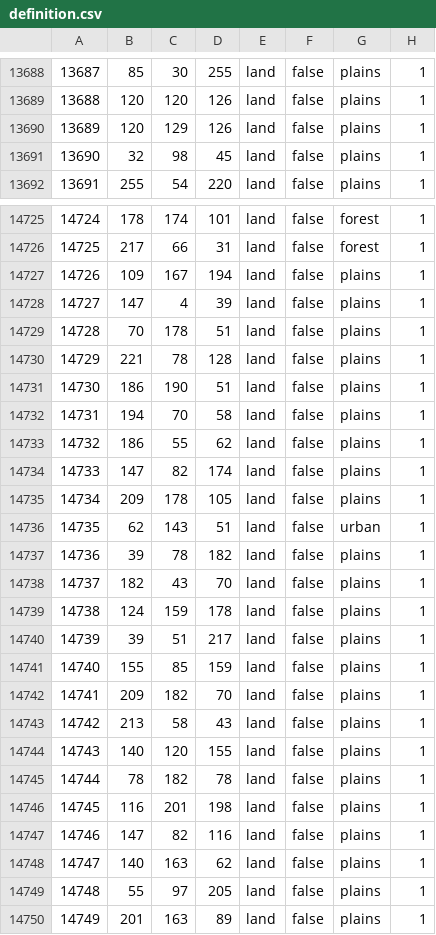
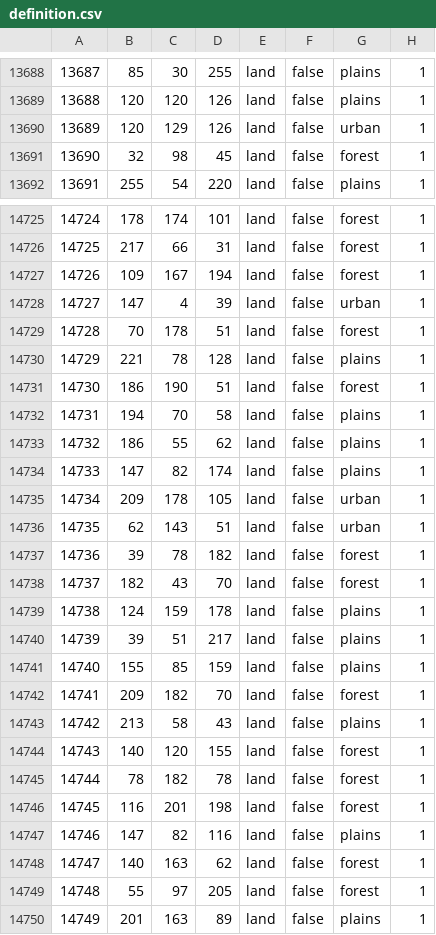
Before and after one commit to HerderDg/thelastdaysofpoland, a CSV file: map/definition.csv, drawn as a sheet; only a part is shown, gaps mark what is left out; the diff covers the shown part only.

Commit message:
Update definition.csv

```diff
--- a/map/definition.csv
+++ b/map/definition.csv
@@ -13689,4 +13689,4 @@
 13688;120;120;126;land;false;plains;1
-13689;120;129;126;land;false;plains;1
-13690;32;98;45;land;false;plains;1
+13689;120;129;126;land;false;urban;1
+13690;32;98;45;land;false;forest;1
 13691;255;54;220;land;false;plains;1
@@ -14726,7 +14726,7 @@
 14725;217;66;31;land;false;forest;1
-14726;109;167;194;land;false;plains;1
-14727;147;4;39;land;false;plains;1
-14728;70;178;51;land;false;plains;1
+14726;109;167;194;land;false;forest;1
+14727;147;4;39;land;false;urban;1
+14728;70;178;51;land;false;forest;1
 14729;221;78;128;land;false;plains;1
-14730;186;190;51;land;false;plains;1
+14730;186;190;51;land;false;forest;1
 14731;194;70;58;land;false;plains;1
@@ -14734,6 +14734,6 @@
 14733;147;82;174;land;false;plains;1
-14734;209;178;105;land;false;plains;1
+14734;209;178;105;land;false;urban;1
 14735;62;143;51;land;false;urban;1
-14736;39;78;182;land;false;plains;1
-14737;182;43;70;land;false;plains;1
+14736;39;78;182;land;false;forest;1
+14737;182;43;70;land;false;forest;1
 14738;124;159;178;land;false;plains;1
@@ -14741,10 +14741,10 @@
 14740;155;85;159;land;false;plains;1
-14741;209;182;70;land;false;plains;1
+14741;209;182;70;land;false;forest;1
 14742;213;58;43;land;false;plains;1
-14743;140;120;155;land;false;plains;1
-14744;78;182;78;land;false;plains;1
-14745;116;201;198;land;false;plains;1
+14743;140;120;155;land;false;forest;1
+14744;78;182;78;land;false;forest;1
+14745;116;201;198;land;false;forest;1
 14746;147;82;116;land;false;plains;1
-14747;140;163;62;land;false;plains;1
-14748;55;97;205;land;false;plains;1
+14747;140;163;62;land;false;forest;1
+14748;55;97;205;land;false;forest;1
 14749;201;163;89;land;false;plains;1
```
Also changed, not shown: 30 edited cells elsewhere in this file.
